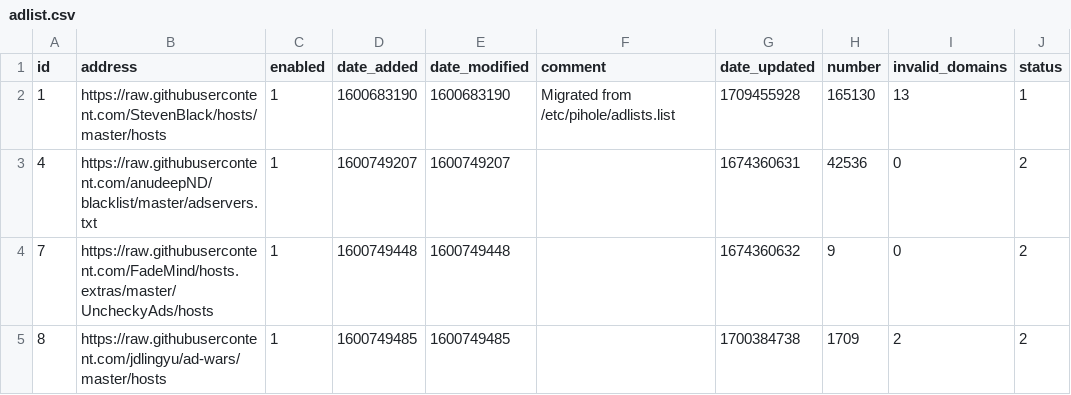
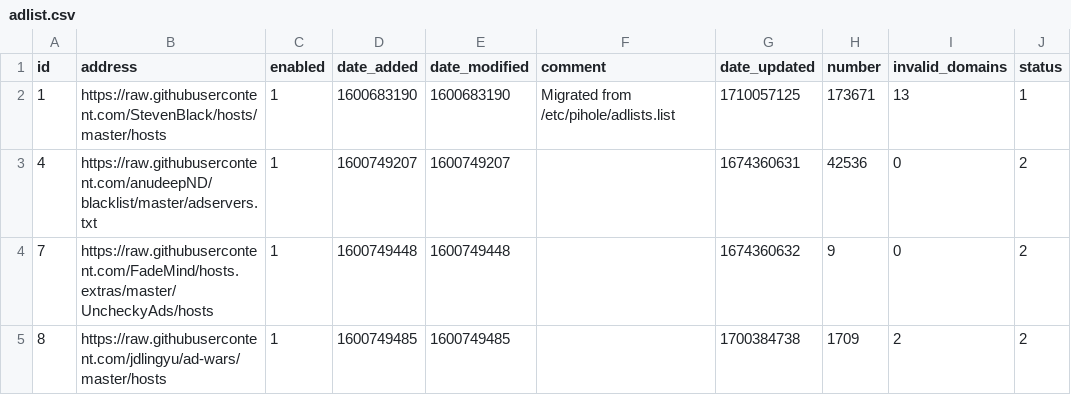
Before and after one commit to johnr9816/my-pihole-lists, a CSV file: adlist.csv, drawn as a sheet.

Commit message:
Updated March 10, 2024  4:00AM

```diff
--- a/adlist.csv
+++ b/adlist.csv
@@ -1,3 +1,3 @@
 id,address,enabled,date_added,date_modified,comment,date_updated,number,invalid_domains,status
-1,https://raw.githubusercontent.com/StevenBlack/hosts/master/hosts,1,1600683190,1600683190,"Migrated from /etc/pihole/adlists.list",1709455928,165130,13,1
+1,https://raw.githubusercontent.com/StevenBlack/hosts/master/hosts,1,1600683190,1600683190,"Migrated from /etc/pihole/adlists.list",1710057125,173671,13,1
 4,https://raw.githubusercontent.com/anudeepND/blacklist/master/adservers.txt,1,1600749207,1600749207,,1674360631,42536,0,2
```
